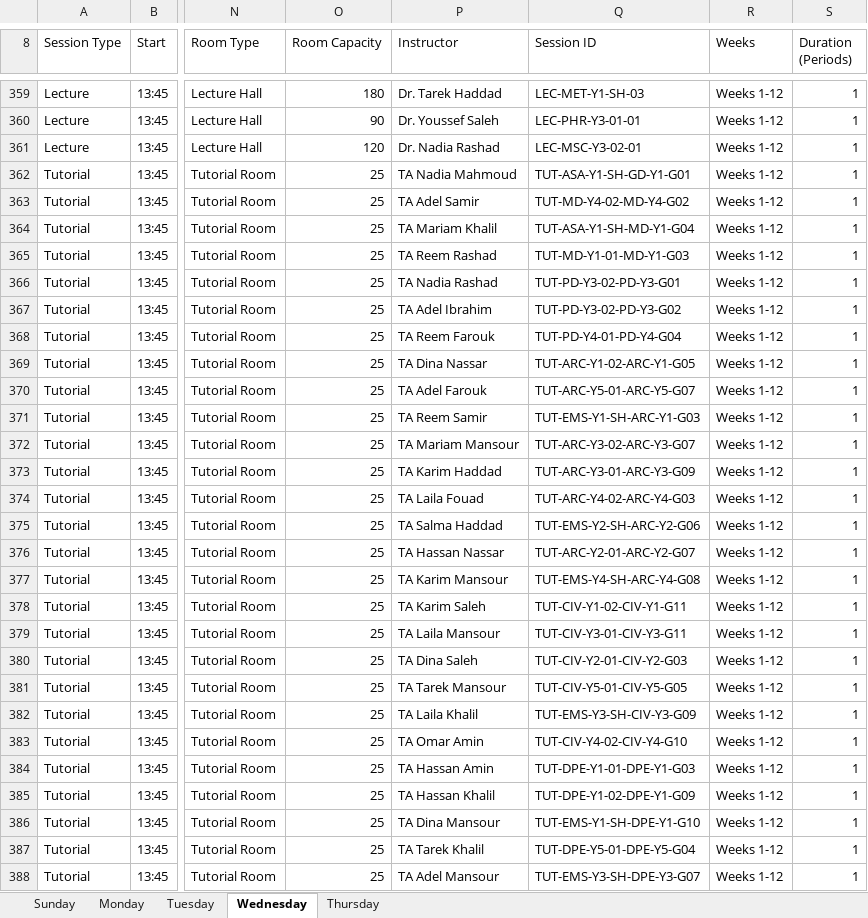
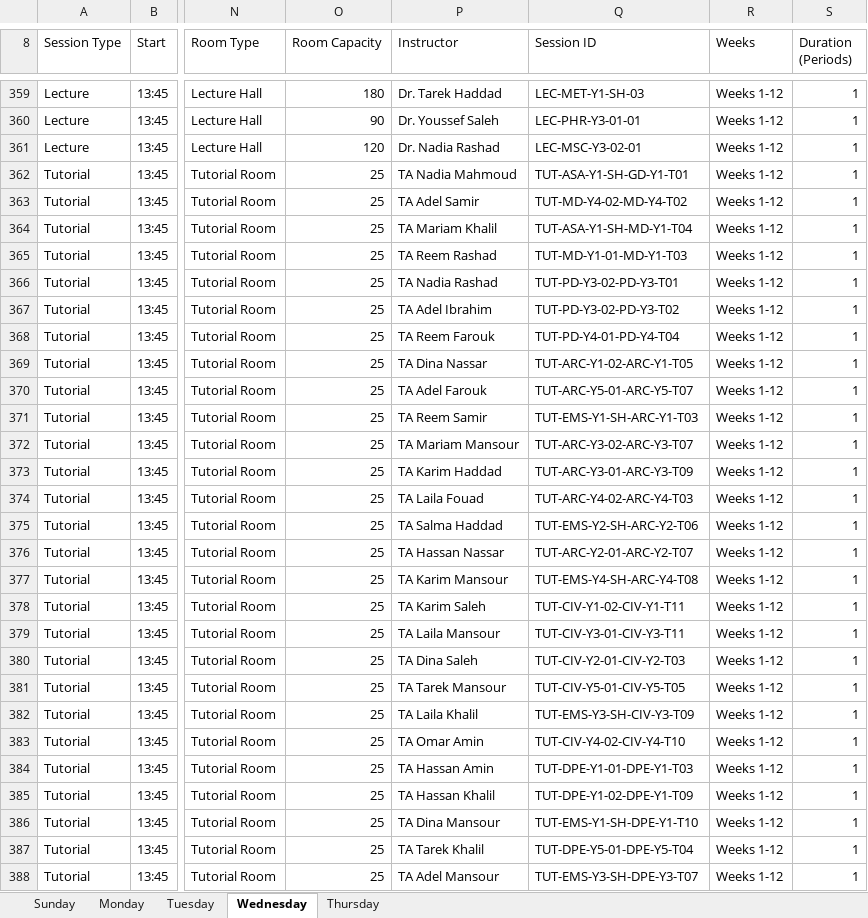
Before and after one commit to R-Abdelaty/MEGA-SHS, an Excel workbook: fake data/General Schedule Calendar.xlsx, sheet Wednesday, drawn as a sheet; only a part is shown, gaps mark what is left out; values as stored, in another font and other column widths than the file's, no borders; conditional formats and table styles not drawn; the diff covers the shown part only; the diff names each change by its address in the sheet, - before the commit and + after, or states it on an @@ line.

```diff
--- a/fake data/General Schedule Calendar.xlsx (sheet Wednesday)
+++ b/fake data/General Schedule Calendar.xlsx (sheet Wednesday)
-Q362 (Session ID): TUT-ASA-Y1-SH-GD-Y1-G01
+Q362 (Session ID): TUT-ASA-Y1-SH-GD-Y1-T01
-Q363 (Session ID): TUT-MD-Y4-02-MD-Y4-G02
+Q363 (Session ID): TUT-MD-Y4-02-MD-Y4-T02
-Q364 (Session ID): TUT-ASA-Y1-SH-MD-Y1-G04
+Q364 (Session ID): TUT-ASA-Y1-SH-MD-Y1-T04
-Q365 (Session ID): TUT-MD-Y1-01-MD-Y1-G03
+Q365 (Session ID): TUT-MD-Y1-01-MD-Y1-T03
-Q366 (Session ID): TUT-PD-Y3-02-PD-Y3-G01
+Q366 (Session ID): TUT-PD-Y3-02-PD-Y3-T01
-Q367 (Session ID): TUT-PD-Y3-02-PD-Y3-G02
+Q367 (Session ID): TUT-PD-Y3-02-PD-Y3-T02
-Q368 (Session ID): TUT-PD-Y4-01-PD-Y4-G04
+Q368 (Session ID): TUT-PD-Y4-01-PD-Y4-T04
-Q369 (Session ID): TUT-ARC-Y1-02-ARC-Y1-G05
+Q369 (Session ID): TUT-ARC-Y1-02-ARC-Y1-T05
-Q370 (Session ID): TUT-ARC-Y5-01-ARC-Y5-G07
+Q370 (Session ID): TUT-ARC-Y5-01-ARC-Y5-T07
-Q371 (Session ID): TUT-EMS-Y1-SH-ARC-Y1-G03
+Q371 (Session ID): TUT-EMS-Y1-SH-ARC-Y1-T03
-Q372 (Session ID): TUT-ARC-Y3-02-ARC-Y3-G07
+Q372 (Session ID): TUT-ARC-Y3-02-ARC-Y3-T07
-Q373 (Session ID): TUT-ARC-Y3-01-ARC-Y3-G09
+Q373 (Session ID): TUT-ARC-Y3-01-ARC-Y3-T09
-Q374 (Session ID): TUT-ARC-Y4-02-ARC-Y4-G03
+Q374 (Session ID): TUT-ARC-Y4-02-ARC-Y4-T03
-Q375 (Session ID): TUT-EMS-Y2-SH-ARC-Y2-G06
+Q375 (Session ID): TUT-EMS-Y2-SH-ARC-Y2-T06
-Q376 (Session ID): TUT-ARC-Y2-01-ARC-Y2-G07
+Q376 (Session ID): TUT-ARC-Y2-01-ARC-Y2-T07
-Q377 (Session ID): TUT-EMS-Y4-SH-ARC-Y4-G08
+Q377 (Session ID): TUT-EMS-Y4-SH-ARC-Y4-T08
-Q378 (Session ID): TUT-CIV-Y1-02-CIV-Y1-G11
+Q378 (Session ID): TUT-CIV-Y1-02-CIV-Y1-T11
-Q379 (Session ID): TUT-CIV-Y3-01-CIV-Y3-G11
+Q379 (Session ID): TUT-CIV-Y3-01-CIV-Y3-T11
-Q380 (Session ID): TUT-CIV-Y2-01-CIV-Y2-G03
+Q380 (Session ID): TUT-CIV-Y2-01-CIV-Y2-T03
-Q381 (Session ID): TUT-CIV-Y5-01-CIV-Y5-G05
+Q381 (Session ID): TUT-CIV-Y5-01-CIV-Y5-T05
-Q382 (Session ID): TUT-EMS-Y3-SH-CIV-Y3-G09
+Q382 (Session ID): TUT-EMS-Y3-SH-CIV-Y3-T09
-Q383 (Session ID): TUT-CIV-Y4-02-CIV-Y4-G10
+Q383 (Session ID): TUT-CIV-Y4-02-CIV-Y4-T10
-Q384 (Session ID): TUT-DPE-Y1-01-DPE-Y1-G03
+Q384 (Session ID): TUT-DPE-Y1-01-DPE-Y1-T03
-Q385 (Session ID): TUT-DPE-Y1-02-DPE-Y1-G09
+Q385 (Session ID): TUT-DPE-Y1-02-DPE-Y1-T09
-Q386 (Session ID): TUT-EMS-Y1-SH-DPE-Y1-G10
+Q386 (Session ID): TUT-EMS-Y1-SH-DPE-Y1-T10
-Q387 (Session ID): TUT-DPE-Y5-01-DPE-Y5-G04
+Q387 (Session ID): TUT-DPE-Y5-01-DPE-Y5-T04
-Q388 (Session ID): TUT-EMS-Y3-SH-DPE-Y3-G07
+Q388 (Session ID): TUT-EMS-Y3-SH-DPE-Y3-T07
```
Also changed, not shown: 438 edited cells elsewhere in this sheet, sheet Sunday, sheet Thursday, sheet Monday, sheet Tuesday, fake data/Doctor Schedule Calendar.xlsx, 7 other files.
